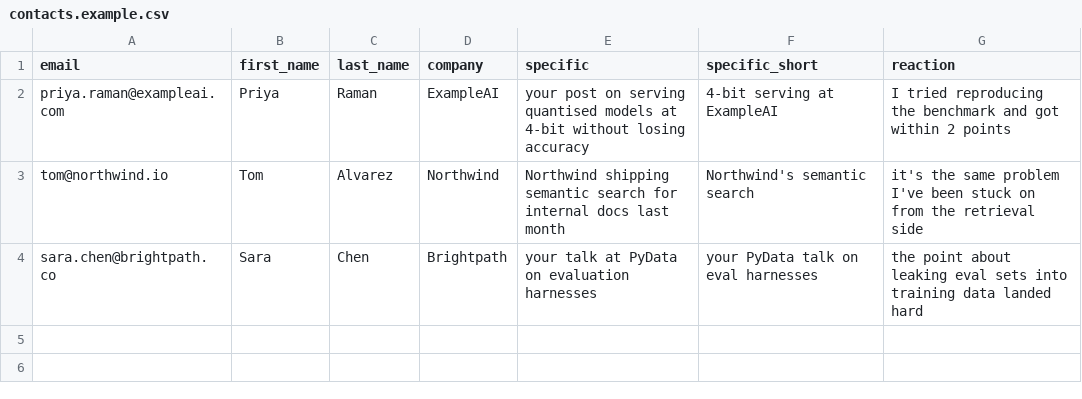
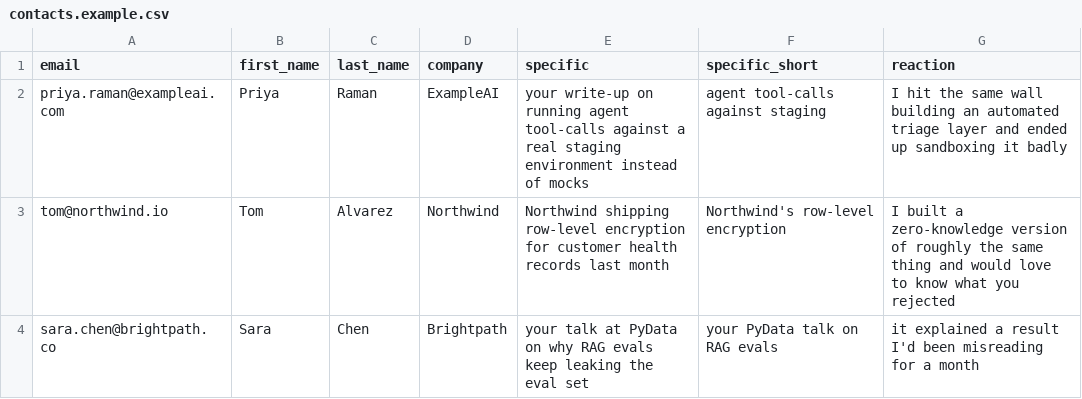
Before and after one commit to Atharv-tw/Cold_emailer, a CSV file: contacts.example.csv, drawn as a sheet.

Commit message:
config: populate identity for Atharv Tiwari
Real details from the resume: name, Gmail, GGSIPU, GitHub. focus set to AI
engineering rather than ML research, which is what the profile actually
supports - production systems, not papers.

my_project is Onyx because it carries the hardest numbers on the resume (90%+
triage dedup accuracy, ~70% MTTR reduction). HealthVault and Finstar are
better swaps for health and fintech targets respectively.

Sending window narrowed to 09:15-12:00 IST, which is the morning slot for
Indian companies. Change it per target region - the table is in the file.

Two values are deliberately left as placeholders or flagged for checking:
resume_url has nowhere to point yet, and year-of-study and target season are
inferred from resume dates rather than stated.

```diff
--- a/contacts.example.csv
+++ b/contacts.example.csv
@@ -1,4 +1,4 @@
 email,first_name,last_name,company,specific,specific_short,reaction
-priya.raman@exampleai.com,Priya,Raman,ExampleAI,your post on serving quantised models at 4-bit without losing accuracy,4-bit serving at ExampleAI,I tried reproducing the benchmark and got within 2 points
-tom@northwind.io,Tom,Alvarez,Northwind,Northwind shipping semantic search for internal docs last month,Northwind's semantic search,it's the same problem I've been stuck on from the retrieval side
-sara.chen@brightpath.co,Sara,Chen,Brightpath,your talk at PyData on evaluation harnesses,your PyData talk on eval harnesses,the point about leaking eval sets into training data landed hard
+priya.raman@exampleai.com,Priya,Raman,ExampleAI,your write-up on running agent tool-calls against a real staging environment instead of mocks,agent tool-calls against staging,I hit the same wall building an automated triage layer and ended up sandboxing it badly
+tom@northwind.io,Tom,Alvarez,Northwind,Northwind shipping row-level encryption for customer health records last month,Northwind's row-level encryption,I built a zero-knowledge version of roughly the same thing and would love to know what you rejected
+sara.chen@brightpath.co,Sara,Chen,Brightpath,your talk at PyData on why RAG evals keep leaking the eval set,your PyData talk on RAG evals,it explained a result I'd been misreading for a month
```
Also changed, not shown: 1 other file.
